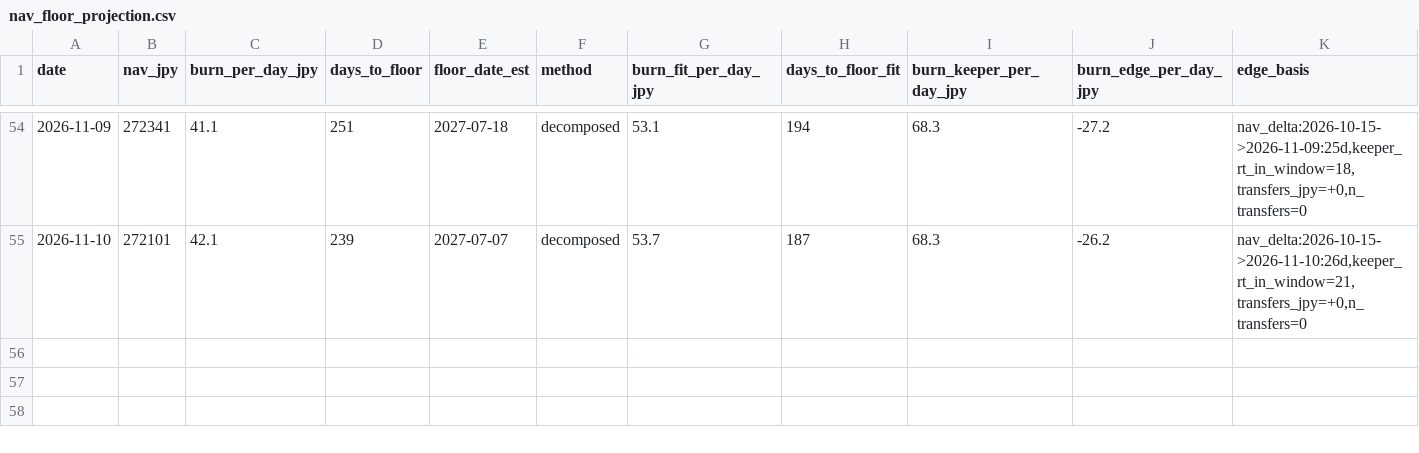
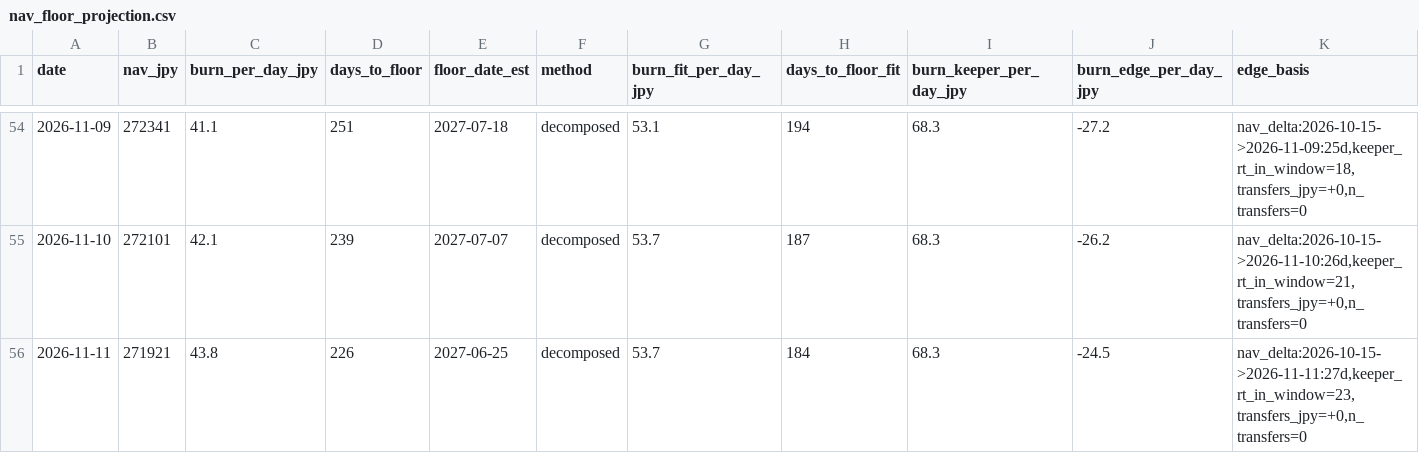
Before and after one commit to olehakengo-svg/fx-ai-trader, a CSV file: data/monitoring/nav_floor_projection.csv, drawn as a sheet; only a part is shown, gaps mark what is left out; rows hold the shown columns only; the diff names each change by its address in the sheet, - before the commit and + after, or states it on an @@ line.

```diff
--- a/data/monitoring/nav_floor_projection.csv
+++ b/data/monitoring/nav_floor_projection.csv
+row 56: 2026-11-11 | 271921 | 43.8 | 226 | 2027-06-25 | decomposed | 53.7 | 184 | 68.3 | -24.5 | nav_delta:2026-10-15->2026-11-11:27d,keeper_rt_in_window=23,transfers_jpy=+0,n_transfers=0
```
Also changed, not shown: 3 other files.
